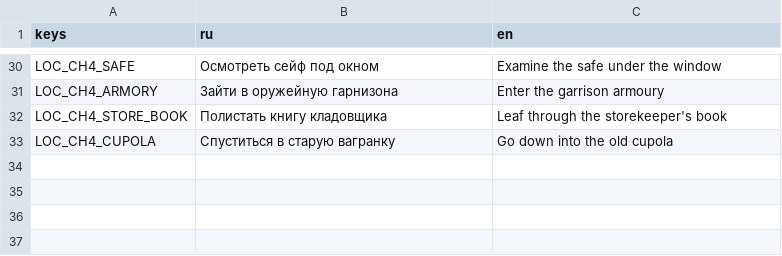
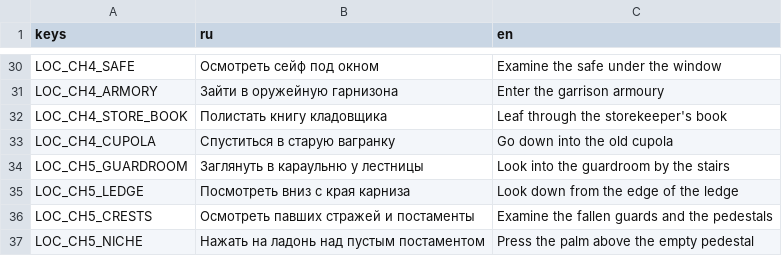
Before and after one commit to patrushev-varlog/tma-v-glubine, a CSV file: game/i18n/location.csv, drawn as a sheet; only a part is shown, gaps mark what is left out; the diff names each change by its address in the sheet, - before the commit and + after, or states it on an @@ line.

```diff
--- a/game/i18n/location.csv
+++ b/game/i18n/location.csv
+row 34: LOC_CH5_GUARDROOM | Заглянуть в караульню у лестницы | Look into the guardroom by the stairs
+row 35: LOC_CH5_LEDGE | Посмотреть вниз с края карниза | Look down from the edge of the ledge
+row 36: LOC_CH5_CRESTS | Осмотреть павших стражей и постаменты | Examine the fallen guards and the pedestals
+row 37: LOC_CH5_NICHE | Нажать на ладонь над пустым постаментом | Press the palm above the empty pedestal
```
Also changed, not shown: game/i18n/combat.csv, game/i18n/ui.csv, 44 other files.
